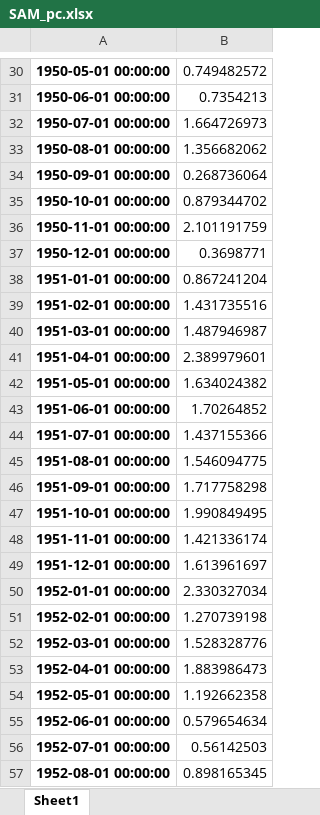
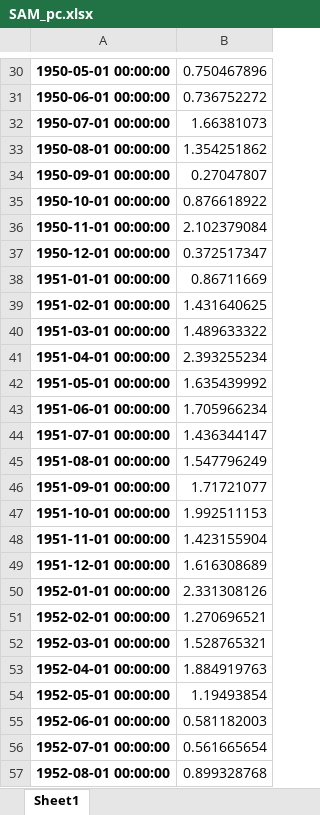
Before and after one commit to nram812/cpp, an Excel workbook: SAM/data_ncep/SAM_pc.xlsx, sheet Sheet1, drawn as a sheet; only a part is shown, gaps mark what is left out; values as stored, in another font and other column widths than the file's, no borders; the diff covers the shown part only; the diff names each change by its address in the sheet, - before the commit and + after, or states it on an @@ line.

```diff
--- a/SAM/data_ncep/SAM_pc.xlsx (sheet Sheet1)
+++ b/SAM/data_ncep/SAM_pc.xlsx (sheet Sheet1)
-B30: 0.749482572
+B30: 0.750467896
-B31: 0.7354213
+B31: 0.736752272
-B32: 1.664726973
+B32: 1.66381073
-B33: 1.356682062
+B33: 1.354251862
-B34: 0.268736064
+B34: 0.27047807
-B35: 0.879344702
+B35: 0.876618922
-B36: 2.101191759
+B36: 2.102379084
-B37: 0.3698771
+B37: 0.372517347
-B38: 0.867241204
+B38: 0.86711669
-B39: 1.431735516
+B39: 1.431640625
-B40: 1.487946987
+B40: 1.489633322
-B41: 2.389979601
+B41: 2.393255234
-B42: 1.634024382
+B42: 1.635439992
-B43: 1.70264852
+B43: 1.705966234
-B44: 1.437155366
+B44: 1.436344147
-B45: 1.546094775
+B45: 1.547796249
-B46: 1.717758298
+B46: 1.71721077
-B47: 1.990849495
+B47: 1.992511153
-B48: 1.421336174
+B48: 1.423155904
-B49: 1.613961697
+B49: 1.616308689
-B50: 2.330327034
+B50: 2.331308126
-B51: 1.270739198
+B51: 1.270696521
-B52: 1.528328776
+B52: 1.528765321
-B53: 1.883986473
+B53: 1.884919763
-B54: 1.192662358
+B54: 1.19493854
-B55: 0.579654634
+B55: 0.581182003
-B56: 0.56142503
+B56: 0.561665654
-B57: 0.898165345
+B57: 0.899328768
```
Also changed, not shown: 1 added row and 881 edited cells elsewhere in this sheet, trenberth_figures/data/updated_trenberth_index.xlsx, 4 other files.
